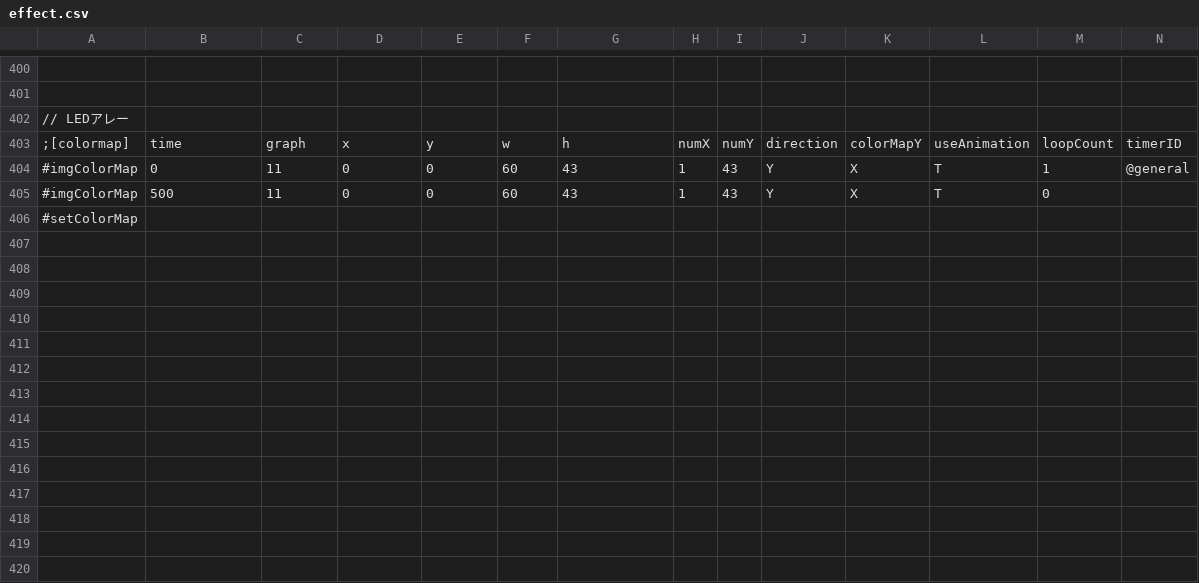
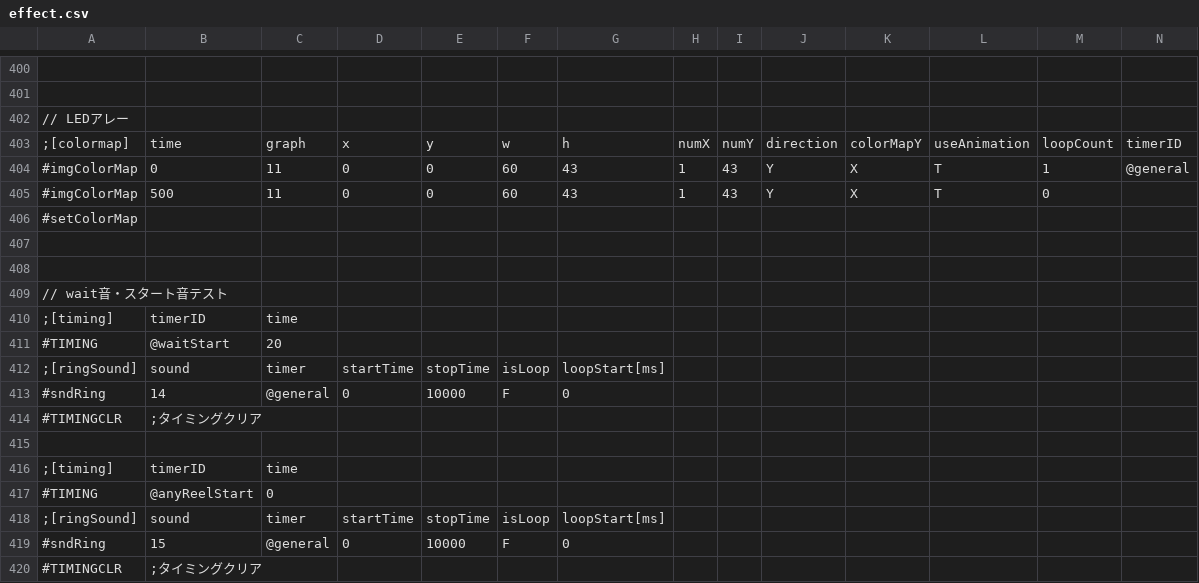
Before and after one commit to M1spark20/TriSpark_Slot_VC2019, a CSV file: TriSpark_Slot/data/csv/effect.csv, drawn as a sheet; only a part is shown, gaps mark what is left out; rows hold the shown columns only; the diff names each change by its address in the sheet, - before the commit and + after, or states it on an @@ line.

```diff
--- a/TriSpark_Slot/data/csv/effect.csv
+++ b/TriSpark_Slot/data/csv/effect.csv
+row 407: (empty)
+row 408: (empty)
+row 409: // wait音・スタート音テスト
+row 410: ;[timing] | timerID | time
+row 411: #TIMING | @waitStart | 20
+row 412: ;[ringSound] | sound | timer | startTime | stopTime | isLoop | loopStart[ms]
+row 413: #sndRing | 14 | @general | 0 | 10000 | F | 0
+row 414: #TIMINGCLR | ;タイミングクリア
+row 415: (empty)
+row 416: ;[timing] | timerID | time
+row 417: #TIMING | @anyReelStart | 0
+row 418: ;[ringSound] | sound | timer | startTime | stopTime | isLoop | loopStart[ms]
+row 419: #sndRing | 15 | @general | 0 | 10000 | F | 0
+row 420: #TIMINGCLR | ;タイミングクリア
```
Also changed, not shown: TriSpark_Slot/data/readList/gameMain.csv, 10 other files.
